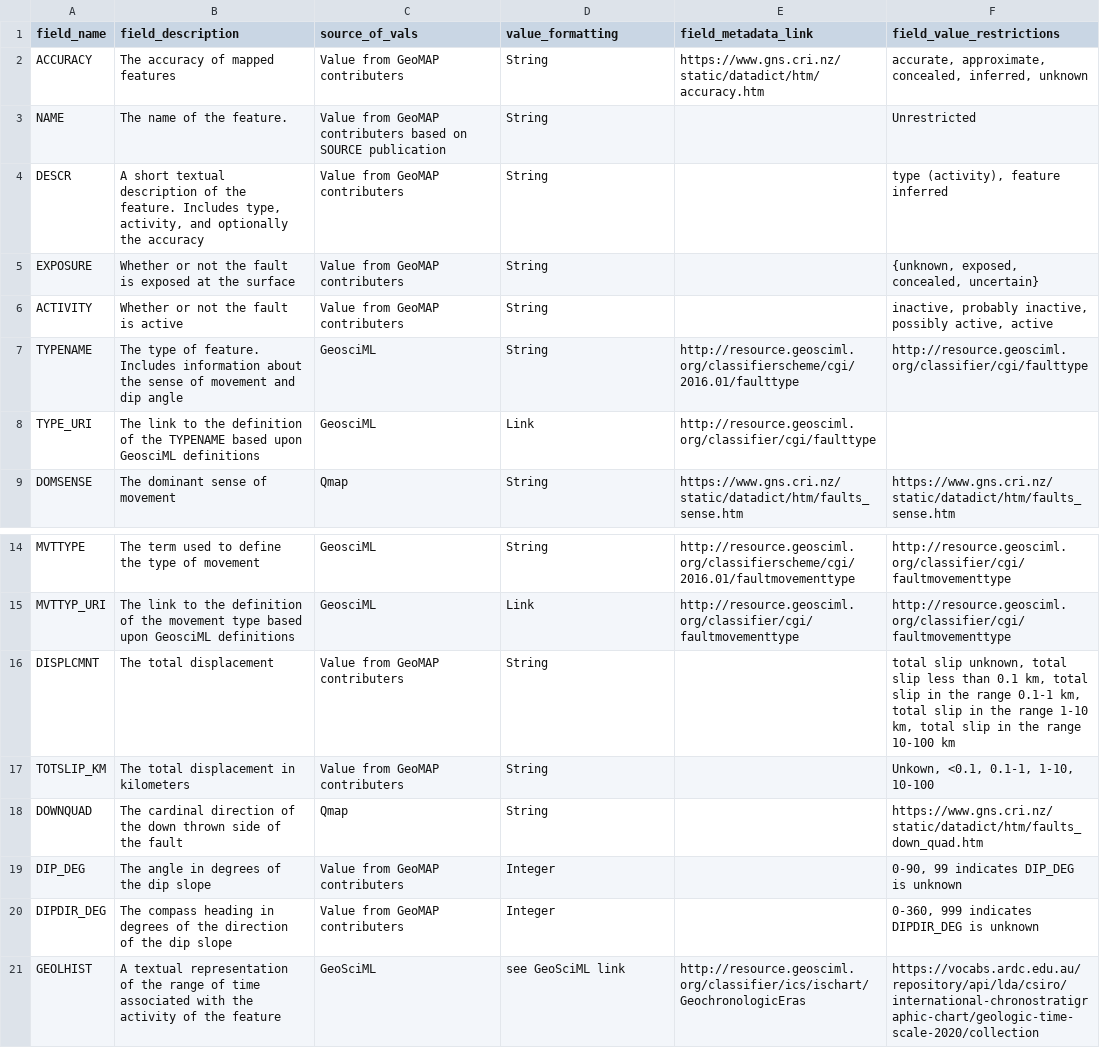
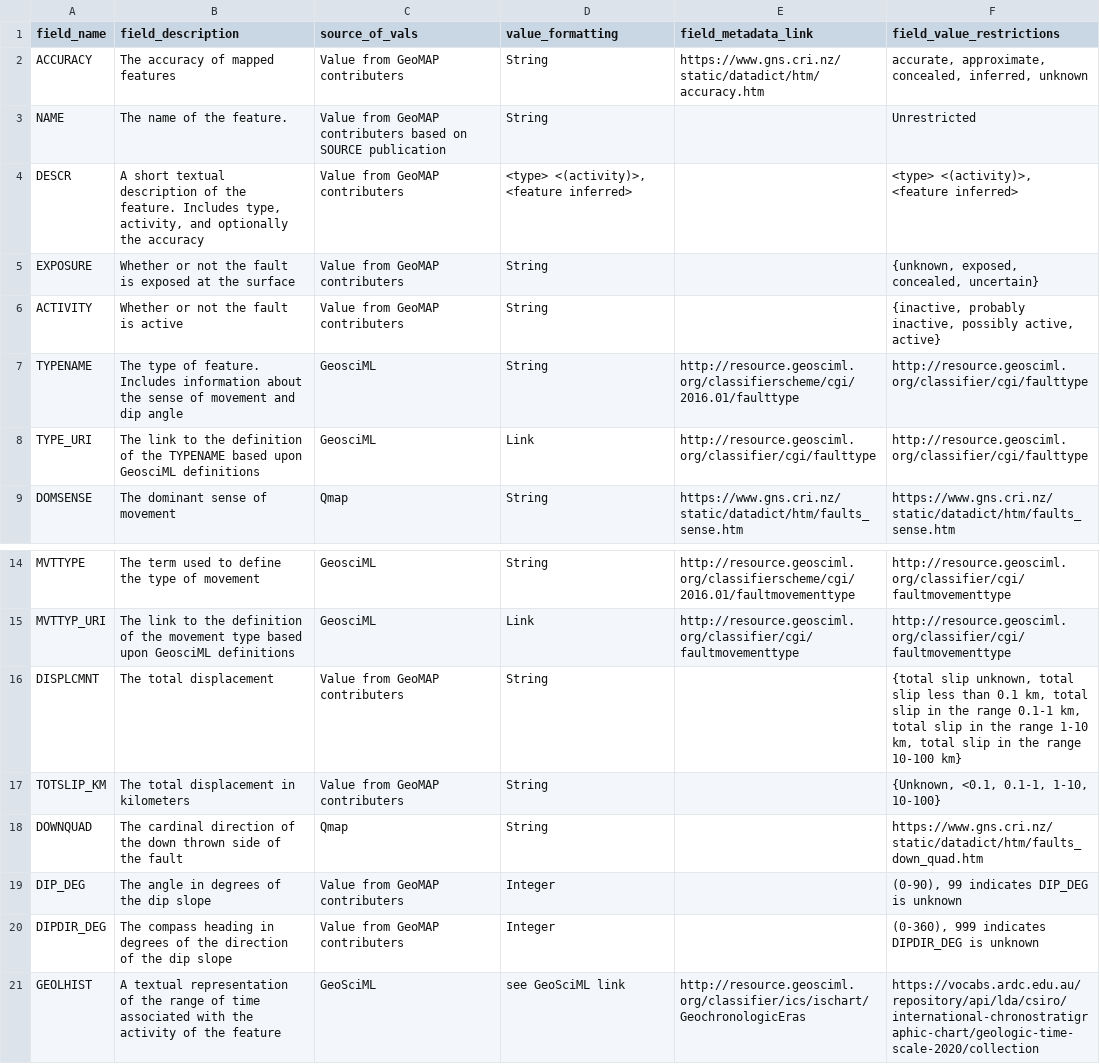
Before and after one commit to selkind/GeoMap, a CSV file: src/fault_field_descr_data.csv, drawn as a sheet; only a part is shown, gaps mark what is left out.

```diff
--- a/src/fault_field_descr_data.csv
+++ b/src/fault_field_descr_data.csv
@@ -3,7 +3,7 @@ ACCURACY,The accuracy of mapped features,Value from GeoMAP contributers,String,h
 NAME,The name of the feature.,Value from GeoMAP contributers based on SOURCE publication,String,,Unrestricted
-DESCR,"A short textual description of the feature. Includes type, activity, and optionally the accuracy",Value from GeoMAP contributers,String,,"type (activity), feature inferred"
+DESCR,"A short textual description of the feature. Includes type, activity, and optionally the accuracy",Value from GeoMAP contributers,"<type> <(activity)>, <feature inferred>",,"<type> <(activity)>, <feature inferred>"
 EXPOSURE,Whether or not the fault is exposed at the surface,Value from GeoMAP contributers,String,,"{unknown, exposed, concealed, uncertain}"
-ACTIVITY,Whether or not the fault is active,Value from GeoMAP contributers,String,,"inactive, probably inactive, possibly active, active"
+ACTIVITY,Whether or not the fault is active,Value from GeoMAP contributers,String,,"{inactive, probably inactive, possibly active, active}"
 TYPENAME,The type of feature. Includes information about the sense of movement and dip angle,GeosciML,String,http://resource.geosciml.org/classifierscheme/cgi/2016.01/faulttype,http://resource.geosciml.org/classifier/cgi/faulttype
-TYPE_URI,The link to the definition of the TYPENAME based upon GeosciML definitions,GeosciML,Link,http://resource.geosciml.org/classifier/cgi/faulttype ,
+TYPE_URI,The link to the definition of the TYPENAME based upon GeosciML definitions,GeosciML,Link,http://resource.geosciml.org/classifier/cgi/faulttype ,http://resource.geosciml.org/classifier/cgi/faulttype
 DOMSENSE,The dominant sense of movement,Qmap,String,https://www.gns.cri.nz/static/datadict/htm/faults_sense.htm,https://www.gns.cri.nz/static/datadict/htm/faults_sense.htm
@@ -15,7 +15,7 @@ MVTTYPE,The term used to define the type of movement,GeosciML,String,http://reso
 MVTTYP_URI,The link to the definition of the movement type based upon GeosciML definitions,GeosciML,Link,http://resource.geosciml.org/classifier/cgi/faultmovementtype ,http://resource.geosciml.org/classifier/cgi/faultmovementtype
-DISPLCMNT,The total displacement,Value from GeoMAP contributers,String,,"total slip unknown, total slip less than 0.1 km, total slip in the range 0.1-1 km, total slip in the range 1-10 km, total slip in the range 10-100 km "
-TOTSLIP_KM,The total displacement in kilometers,Value from GeoMAP contributers,String,,"Unkown, <0.1, 0.1-1, 1-10, 10-100"
+DISPLCMNT,The total displacement,Value from GeoMAP contributers,String,,"{total slip unknown, total slip less than 0.1 km, total slip in the range 0.1-1 km, total slip in the range 1-10 km, total slip in the range 10-100 km}"
+TOTSLIP_KM,The total displacement in kilometers,Value from GeoMAP contributers,String,,"{Unknown, <0.1, 0.1-1, 1-10, 10-100}"
 DOWNQUAD,The cardinal direction of the down thrown side of the fault,Qmap,String,,https://www.gns.cri.nz/static/datadict/htm/faults_down_quad.htm
-DIP_DEG,The angle in degrees of the dip slope,Value from GeoMAP contributers,Integer,,"0-90, 99 indicates DIP_DEG is unknown"
-DIPDIR_DEG,The compass heading in degrees of the direction of the dip slope,Value from GeoMAP contributers,Integer,,"0-360, 999 indicates DIPDIR_DEG is unknown"
+DIP_DEG,The angle in degrees of the dip slope,Value from GeoMAP contributers,Integer,,"(0-90), 99 indicates DIP_DEG is unknown"
+DIPDIR_DEG,The compass heading in degrees of the direction of the dip slope,Value from GeoMAP contributers,Integer,,"(0-360), 999 indicates DIPDIR_DEG is unknown"
 GEOLHIST,A textual representation of the range of time associated with the activity of the feature,GeoSciML,see GeoSciML link,http://resource.geosciml.org/classifier/ics/ischart/GeochronologicEras,https://vocabs.ardc.edu.au/repository/api/lda/csiro/international-chronostratigraphic-chart/geologic-time-scale-2020/collection
```
Also changed, not shown: src/field_descr_data.csv, 2 other files.
